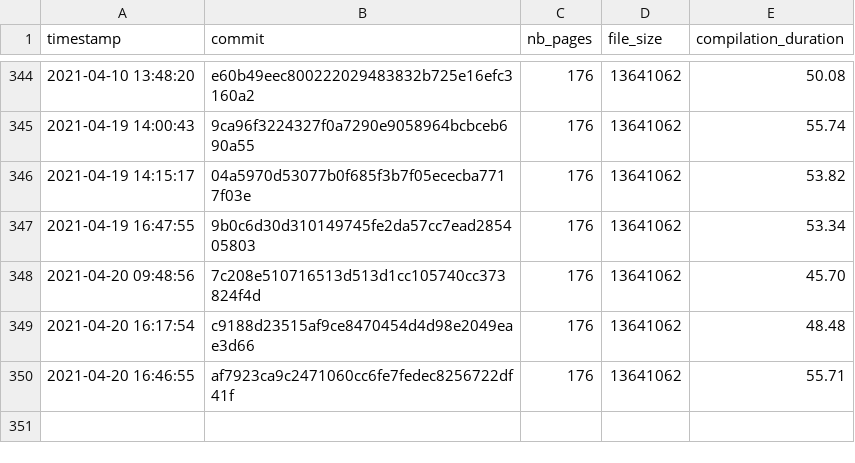
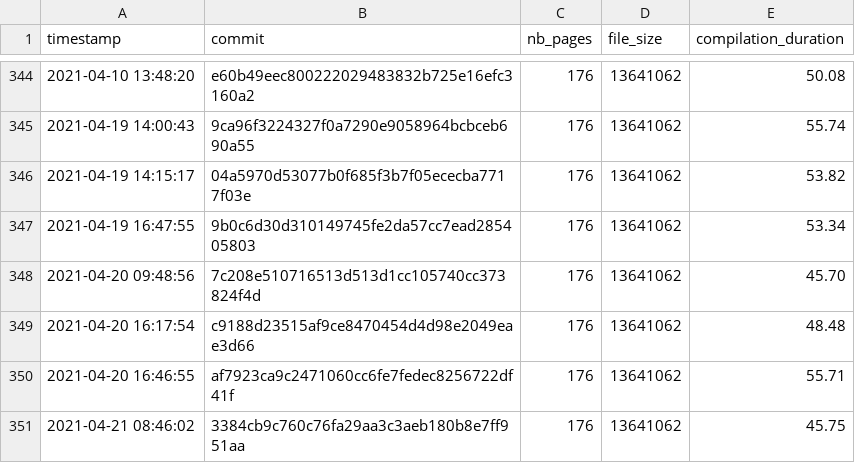
Before and after one commit to Ezibenroc/thesis, a CSV file: build/thesis_data.csv, drawn as a sheet; only a part is shown, gaps mark what is left out.

Commit message:
New compilation

```diff
--- a/build/thesis_data.csv
+++ b/build/thesis_data.csv
@@ -350 +350,2 @@ timestamp,commit,nb_pages,file_size,compilation_duration
 2021-04-20 16:46:55,af7923ca9c2471060cc6fe7fedec8256722df41f,176,13641062,55.71
+2021-04-21 08:46:02,3384cb9c760c76fa29aa3c3aeb180b8e7ff951aa,176,13641062,45.75
```
Also changed, not shown: 3 other files.
